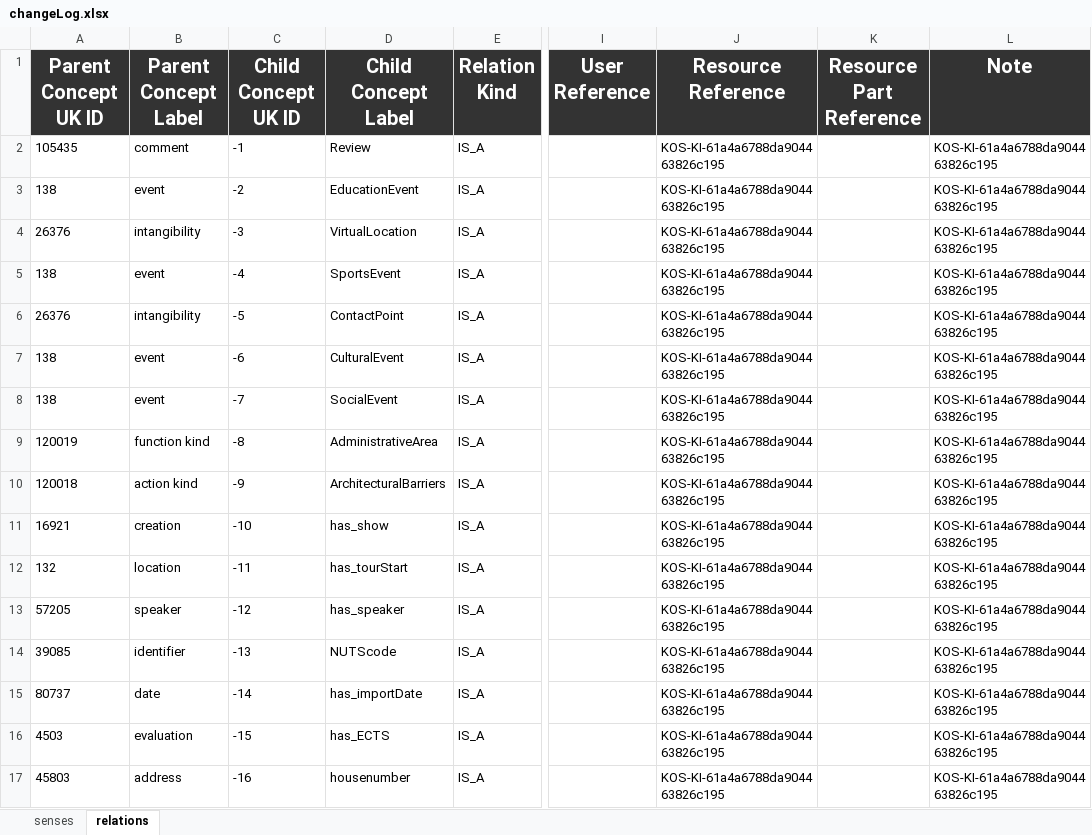
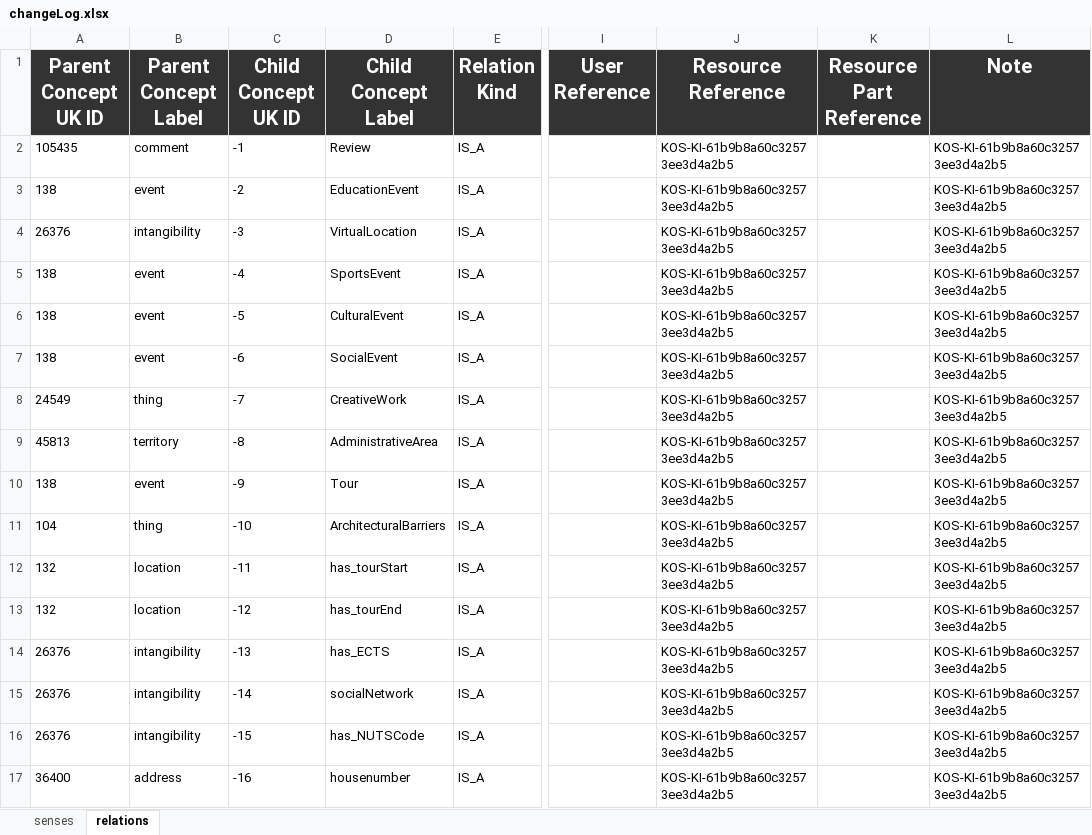
Before and after one commit to AnnaFetz/KDI_Events_in_Trentino, an Excel workbook: Teleologies/Formal Modeling/changeLog.xlsx, sheet relations, drawn as a sheet; only a part is shown, gaps mark what is left out; values as stored, in another font and other column widths than the file's, no borders; the diff covers the shown part only; the diff names each change by its address in the sheet, - before the commit and + after, or states it on an @@ line.

```diff
--- a/Teleologies/Formal Modeling/changeLog.xlsx (sheet relations)
+++ b/Teleologies/Formal Modeling/changeLog.xlsx (sheet relations)
-J2:J17 (Resource Reference): KOS-KI-61a4a6788da904463826c195
+J2:J17 (Resource Reference): KOS-KI-61b9b8a60c32573ee3d4a2b5
-L2:L17 (Note): KOS-KI-61a4a6788da904463826c195
+L2:L17 (Note): KOS-KI-61b9b8a60c32573ee3d4a2b5
-A6 (Parent Concept UK ID): 26376
+A6 (Parent Concept UK ID): 138
-B6 (Parent Concept Label): intangibility
+B6 (Parent Concept Label): event
-D6 (Child Concept Label): ContactPoint
+D6 (Child Concept Label): CulturalEvent
-D7 (Child Concept Label): CulturalEvent
+D7 (Child Concept Label): SocialEvent
-A8 (Parent Concept UK ID): 138
+A8 (Parent Concept UK ID): 24549
-B8 (Parent Concept Label): event
+B8 (Parent Concept Label): thing
-D8 (Child Concept Label): SocialEvent
+D8 (Child Concept Label): CreativeWork
-A9 (Parent Concept UK ID): 120019
+A9 (Parent Concept UK ID): 45813
-B9 (Parent Concept Label): function kind
+B9 (Parent Concept Label): territory
-A10 (Parent Concept UK ID): 120018
+A10 (Parent Concept UK ID): 138
-B10 (Parent Concept Label): action kind
+B10 (Parent Concept Label): event
-D10 (Child Concept Label): ArchitecturalBarriers
+D10 (Child Concept Label): Tour
-A11 (Parent Concept UK ID): 16921
+A11 (Parent Concept UK ID): 104
-B11 (Parent Concept Label): creation
+B11 (Parent Concept Label): thing
-D11 (Child Concept Label): has_show
+D11 (Child Concept Label): ArchitecturalBarriers
-A13 (Parent Concept UK ID): 57205
+A13 (Parent Concept UK ID): 132
-B13 (Parent Concept Label): speaker
+B13 (Parent Concept Label): location
-D13 (Child Concept Label): has_speaker
+D13 (Child Concept Label): has_tourEnd
-A14 (Parent Concept UK ID): 39085
+A14 (Parent Concept UK ID): 26376
-B14 (Parent Concept Label): identifier
+B14 (Parent Concept Label): intangibility
-D14 (Child Concept Label): NUTScode
+D14 (Child Concept Label): has_ECTS
-A15 (Parent Concept UK ID): 80737
+A15 (Parent Concept UK ID): 26376
-B15 (Parent Concept Label): date
+B15 (Parent Concept Label): intangibility
-D15 (Child Concept Label): has_importDate
+D15 (Child Concept Label): socialNetwork
-A16 (Parent Concept UK ID): 4503
+A16 (Parent Concept UK ID): 26376
-B16 (Parent Concept Label): evaluation
+B16 (Parent Concept Label): intangibility
-D16 (Child Concept Label): has_ECTS
+D16 (Child Concept Label): has_NUTSCode
-A17 (Parent Concept UK ID): 45803
+A17 (Parent Concept UK ID): 36400
```
Also changed, not shown: 66 added rows and 173 edited cells elsewhere in this sheet, sheet senses, 9 other files.
